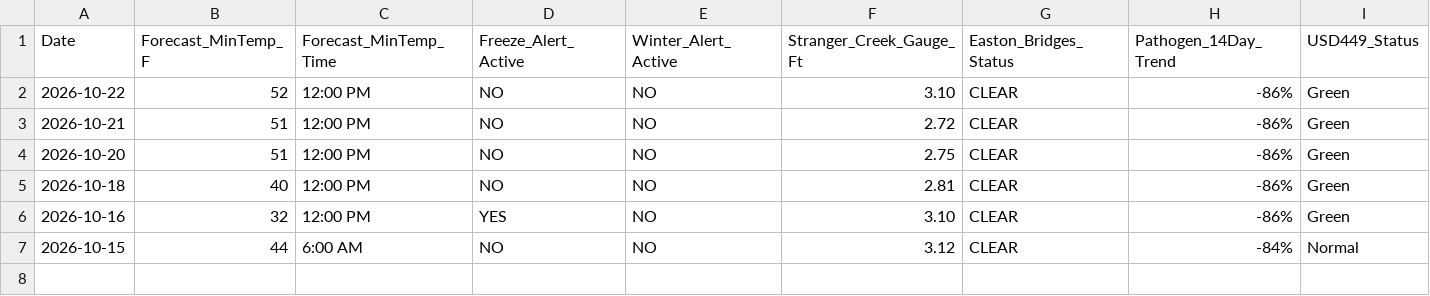
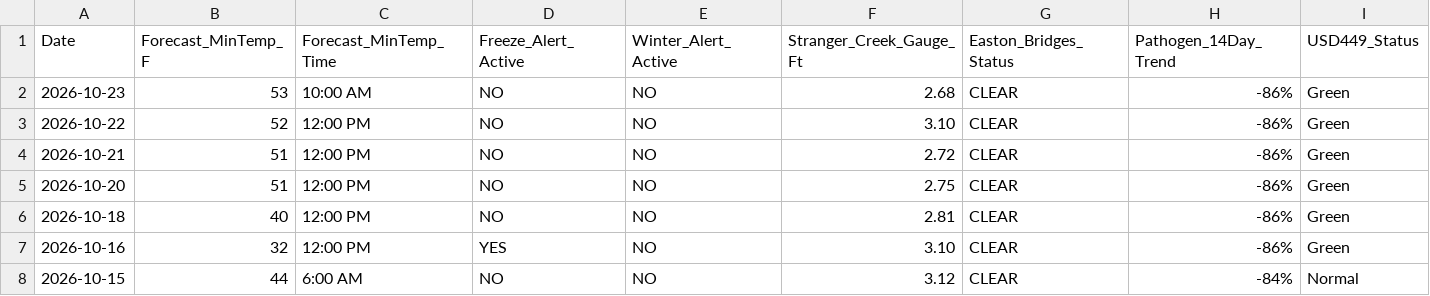
Before and after one commit to jcaba-creator/pleasant-ridge-gazette, a CSV file: telemetry/predictive_aar_ledger.csv, drawn as a sheet; only a part is shown; rows hold the shown columns only; the diff names each change by its address in the sheet, - before the commit and + after, or states it on an @@ line.

Commit message:
Automated corridor sweep and sync

```diff
--- a/telemetry/predictive_aar_ledger.csv
+++ b/telemetry/predictive_aar_ledger.csv
+row 2: 2026-10-23 | 53 | 10:00 AM | NO | NO | 2.68 | CLEAR | -86% | Green
```
Also changed, not shown: gas_prices.csv, public/gas_prices.csv, 11 other files.
